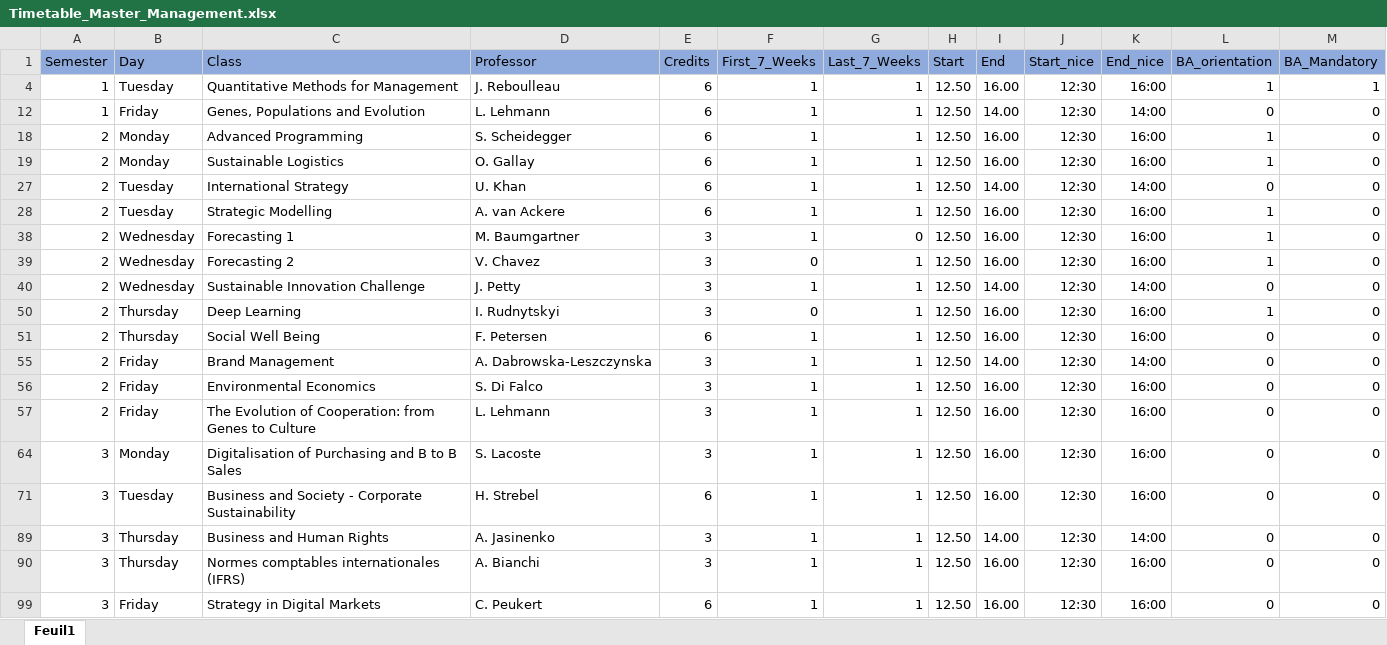
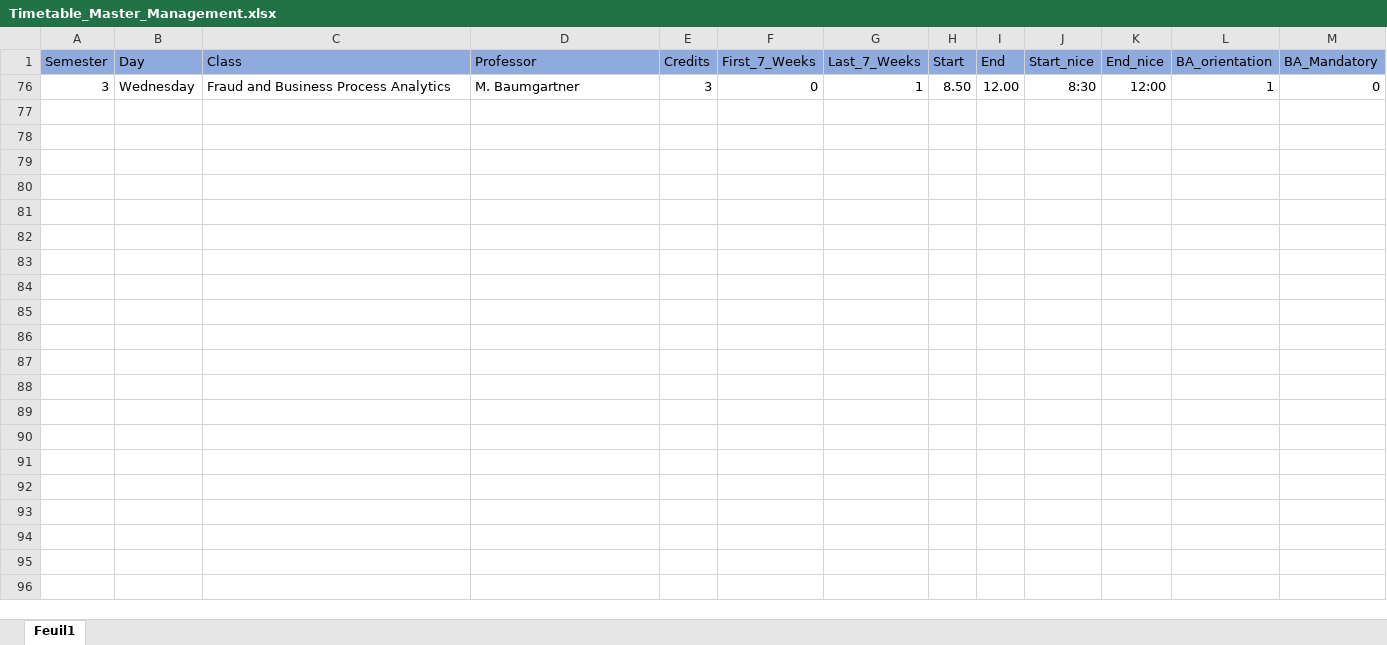
Before and after one commit to ptds2021/project--G2, an Excel workbook: inst/extdata/Timetable_Master_Management.xlsx, sheet Feuil1, drawn as a sheet; values as stored, in another font and other column widths than the file's, no borders; removed rows and columns are numbered as before the commit, all else as after; the diff names each change by its address in the sheet, - before the commit and + after, or states it on an @@ line.

```diff
--- a/inst/extdata/Timetable_Master_Management.xlsx (sheet Feuil1)
+++ b/inst/extdata/Timetable_Master_Management.xlsx (sheet Feuil1)
@@ row 4 hidden: 1 | Tuesday | Quantitative Methods for Management | J. Reboulleau | 6 | 1 | 1 | 12.50 | 16.00 | 12:30 | 16:00 | 1 | 1 @@
@@ row 12 hidden: 1 | Friday | Genes, Populations and Evolution | L. Lehmann | 6 | 1 | 1 | 12.50 | 14.00 | 12:30 | 14:00 | 0 | 0 @@
@@ row 18 hidden: 2 | Monday | Advanced Programming | S. Scheidegger | 6 | 1 | 1 | 12.50 | 16.00 | 12:30 | 16:00 | 1 | 0 @@
@@ row 19 hidden: 2 | Monday | Sustainable Logistics | O. Gallay | 6 | 1 | 1 | 12.50 | 16.00 | 12:30 | 16:00 | 1 | 0 @@
@@ row 27 hidden: 2 | Tuesday | International Strategy | U. Khan | 6 | 1 | 1 | 12.50 | 14.00 | 12:30 | 14:00 | 0 | 0 @@
@@ row 28 hidden: 2 | Tuesday | Strategic Modelling | A. van Ackere | 6 | 1 | 1 | 12.50 | 16.00 | 12:30 | 16:00 | 1 | 0 @@
@@ row 38 hidden: 2 | Wednesday | Forecasting 1 | M. Baumgartner | 3 | 1 | 0 | 12.50 | 16.00 | 12:30 | 16:00 | 1 | 0 @@
@@ row 39 hidden: 2 | Wednesday | Forecasting 2 | V. Chavez | 3 | 0 | 1 | 12.50 | 16.00 | 12:30 | 16:00 | 1 | 0 @@
@@ row 40 hidden: 2 | Wednesday | Sustainable Innovation Challenge | J. Petty | 3 | 1 | 1 | 12.50 | 14.00 | 12:30 | 14:00 | 0 | 0 @@
@@ row 50 hidden: 2 | Thursday | Deep Learning | I. Rudnytskyi | 3 | 0 | 1 | 12.50 | 16.00 | 12:30 | 16:00 | 1 | 0 @@
@@ row 51 hidden: 2 | Thursday | Social Well Being | F. Petersen | 6 | 1 | 1 | 12.50 | 16.00 | 12:30 | 16:00 | 0 | 0 @@
@@ row 55 hidden: 2 | Friday | Brand Management | A. Dabrowska-Leszczynska | 3 | 1 | 1 | 12.50 | 14.00 | 12:30 | 14:00 | 0 | 0 @@
@@ row 56 hidden: 2 | Friday | Environmental Economics | S. Di Falco | 3 | 1 | 1 | 12.50 | 16.00 | 12:30 | 16:00 | 0 | 0 @@
@@ row 57 hidden: 2 | Friday | The Evolution of Cooperation: from Genes to Culture | L. Lehmann | 3 | 1 | 1 | 12.50 | 16.00 | 12:30 | 16:00 | 0 | 0 @@
-B76 (Day): Monday
+B76 (Day): Wednesday
-C76 (Class): Digitalisation of Purchasing and B to B Sales
+C76 (Class): Fraud and Business Process Analytics
-D76 (Professor): S. Lacoste
+D76 (Professor): M. Baumgartner
-F76 (First_7_Weeks): 1
+F76 (First_7_Weeks): 0
-H76 (Start): 12.50
+H76 (Start): 8.50
-I76 (End): 16.00
+I76 (End): 12.00
-J76 (Start_nice): 12:30
+J76 (Start_nice): 8:30
-K76 (End_nice): 16:00
+K76 (End_nice): 12:00
-L76 (BA_orientation): 0
+L76 (BA_orientation): 1
@@ row 71 hidden: 3 | Tuesday | Business and Society - Corporate Sustainability | H. Strebel | 6 | 1 | 1 | 12.50 | 16.00 | 12:30 | 16:00 | 0 | 0 @@
@@ row 89 hidden: 3 | Thursday | Business and Human Rights | A. Jasinenko | 3 | 1 | 1 | 12.50 | 14.00 | 12:30 | 14:00 | 0 | 0 @@
@@ row 90 hidden: 3 | Thursday | Normes comptables internationales (IFRS) | A. Bianchi | 3 | 1 | 1 | 12.50 | 16.00 | 12:30 | 16:00 | 0 | 0 @@
@@ row 99 hidden: 3 | Friday | Strategy in Digital Markets | C. Peukert | 6 | 1 | 1 | 12.50 | 16.00 | 12:30 | 16:00 | 0 | 0 @@
```
Also changed, not shown: raw-data/Timetable_Master_Management.xlsx, 1 other file.
